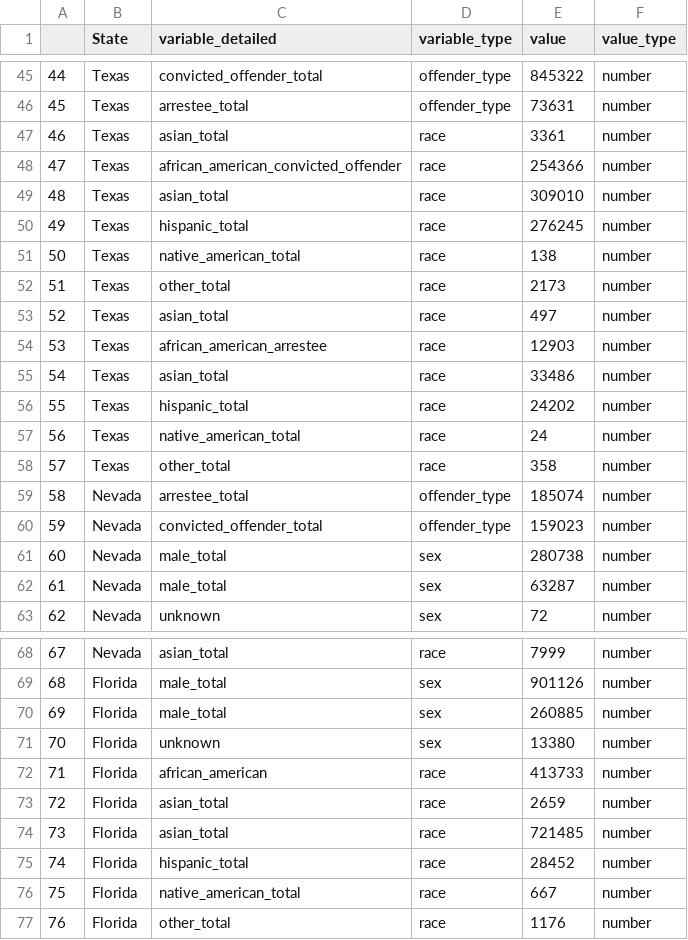
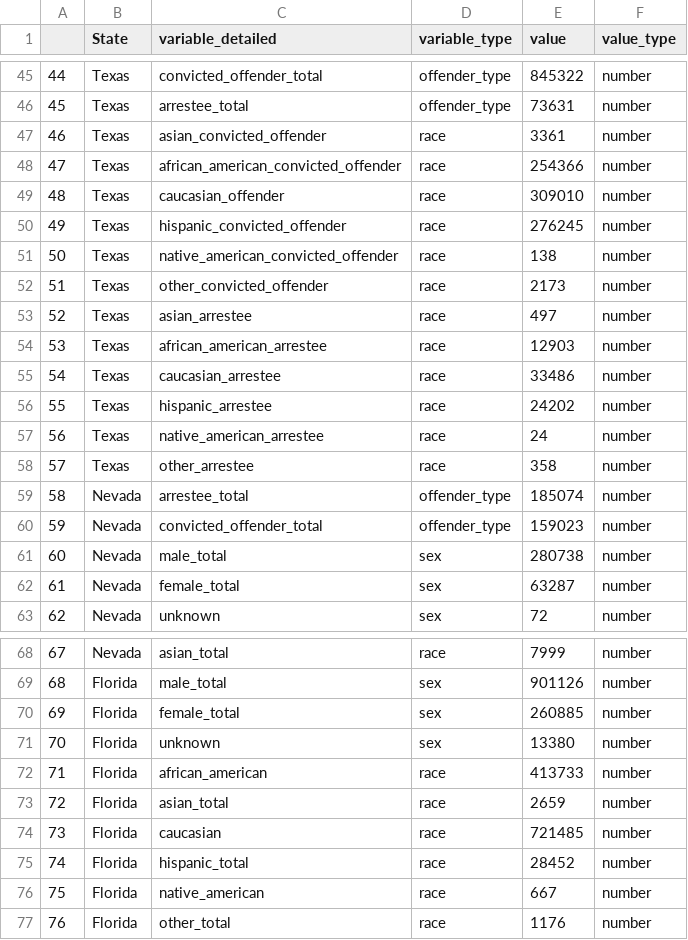
Before and after one commit to lasisilab/PODFRIDGE, a CSV file: data/murphy_foia_cleaned.csv, drawn as a sheet; only a part is shown, gaps mark what is left out; the diff covers the shown part only.

Commit message:
calculate total by sex

```diff
--- a/data/murphy_foia_cleaned.csv
+++ b/data/murphy_foia_cleaned.csv
@@ -46,14 +46,14 @@
 "45","Texas","arrestee_total","offender_type",73631,"number"
-"46","Texas","asian_total","race",3361,"number"
+"46","Texas","asian_convicted_offender","race",3361,"number"
 "47","Texas","african_american_convicted_offender","race",254366,"number"
-"48","Texas","asian_total","race",309010,"number"
-"49","Texas","hispanic_total","race",276245,"number"
-"50","Texas","native_american_total","race",138,"number"
-"51","Texas","other_total","race",2173,"number"
-"52","Texas","asian_total","race",497,"number"
+"48","Texas","caucasian_offender","race",309010,"number"
+"49","Texas","hispanic_convicted_offender","race",276245,"number"
+"50","Texas","native_american_convicted_offender","race",138,"number"
+"51","Texas","other_convicted_offender","race",2173,"number"
+"52","Texas","asian_arrestee","race",497,"number"
 "53","Texas","african_american_arrestee","race",12903,"number"
-"54","Texas","asian_total","race",33486,"number"
-"55","Texas","hispanic_total","race",24202,"number"
-"56","Texas","native_american_total","race",24,"number"
-"57","Texas","other_total","race",358,"number"
+"54","Texas","caucasian_arrestee","race",33486,"number"
+"55","Texas","hispanic_arrestee","race",24202,"number"
+"56","Texas","native_american_arrestee","race",24,"number"
+"57","Texas","other_arrestee","race",358,"number"
 "58","Nevada","arrestee_total","offender_type",185074,"number"
@@ -61,3 +61,3 @@
 "60","Nevada","male_total","sex",280738,"number"
-"61","Nevada","male_total","sex",63287,"number"
+"61","Nevada","female_total","sex",63287,"number"
 "62","Nevada","unknown","sex",72,"number"
@@ -69,3 +69,3 @@
 "68","Florida","male_total","sex",901126,"number"
-"69","Florida","male_total","sex",260885,"number"
+"69","Florida","female_total","sex",260885,"number"
 "70","Florida","unknown","sex",13380,"number"
@@ -73,5 +73,5 @@
 "72","Florida","asian_total","race",2659,"number"
-"73","Florida","asian_total","race",721485,"number"
+"73","Florida","caucasian","race",721485,"number"
 "74","Florida","hispanic_total","race",28452,"number"
-"75","Florida","native_american_total","race",667,"number"
+"75","Florida","native_american","race",667,"number"
 "76","Florida","other_total","race",1176,"number"
```
Also changed, not shown: 19 edited cells elsewhere in this file, 3 other files.
